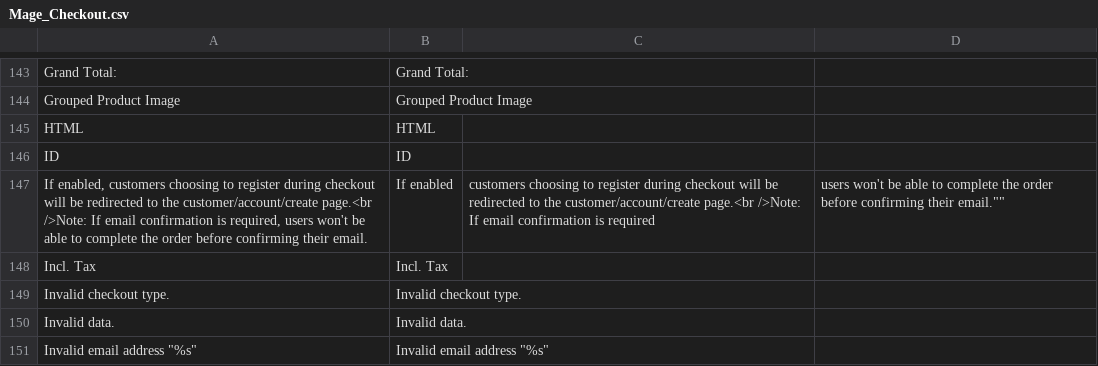
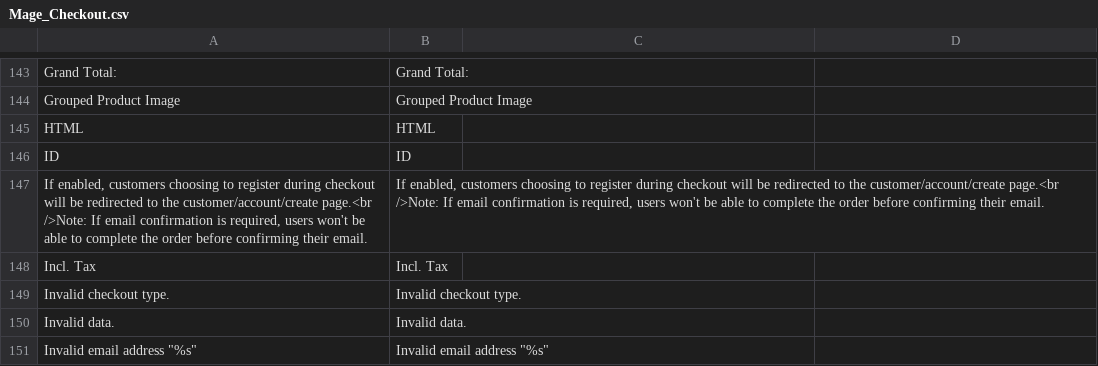
Before and after one commit to MahoCommerce/maho, a CSV file: app/locale/en_US/Mage_Checkout.csv, drawn as a sheet; only a part is shown, gaps mark what is left out.

Commit message:
typo

```diff
--- a/app/locale/en_US/Mage_Checkout.csv
+++ b/app/locale/en_US/Mage_Checkout.csv
@@ -146,3 +146,3 @@
 "ID","ID"
-"If enabled, customers choosing to register during checkout will be redirected to the customer/account/create page.<br />Note: If email confirmation is required, users won't be able to complete the order before confirming their email.",""If enabled, customers choosing to register during checkout will be redirected to the customer/account/create page.<br />Note: If email confirmation is required, users won't be able to complete the order before confirming their email.""
+"If enabled, customers choosing to register during checkout will be redirected to the customer/account/create page.<br />Note: If email confirmation is required, users won't be able to complete the order before confirming their email.","If enabled, customers choosing to register during checkout will be redirected to the customer/account/create page.<br />Note: If email confirmation is required, users won't be able to complete the order before confirming their email."
 "Incl. Tax","Incl. Tax"
```
